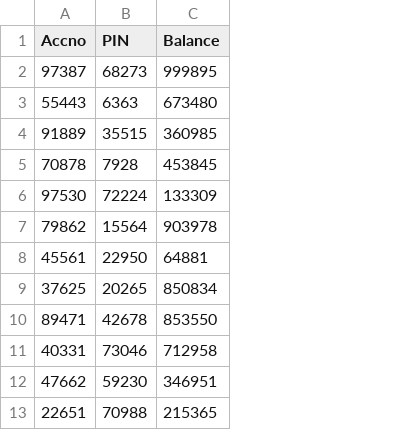
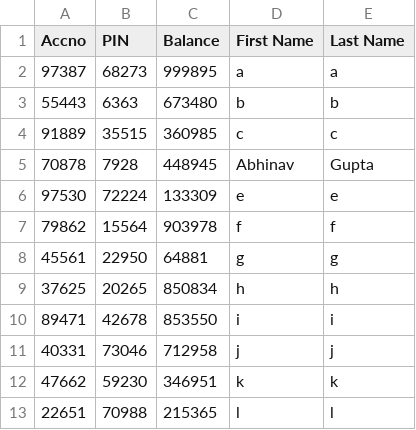
Before and after one commit to Navknight/ATM, a CSV file: src/Database.csv, drawn as a sheet; only a part is shown; the diff names each change by its address in the sheet, - before the commit and + after, or states it on an @@ line.

```diff
--- a/src/Database.csv
+++ b/src/Database.csv
+column D (First Name), rows 2-13: a | b | c | Abhinav | e | f | g | h | i | j | k | l
+column E (Last Name), rows 2-13: a | b | c | Gupta | e | f | g | h | i | j | k | l
-C5 (Balance): 453845
+C5 (Balance): 448945
```
Also changed, not shown: 9 other files.
